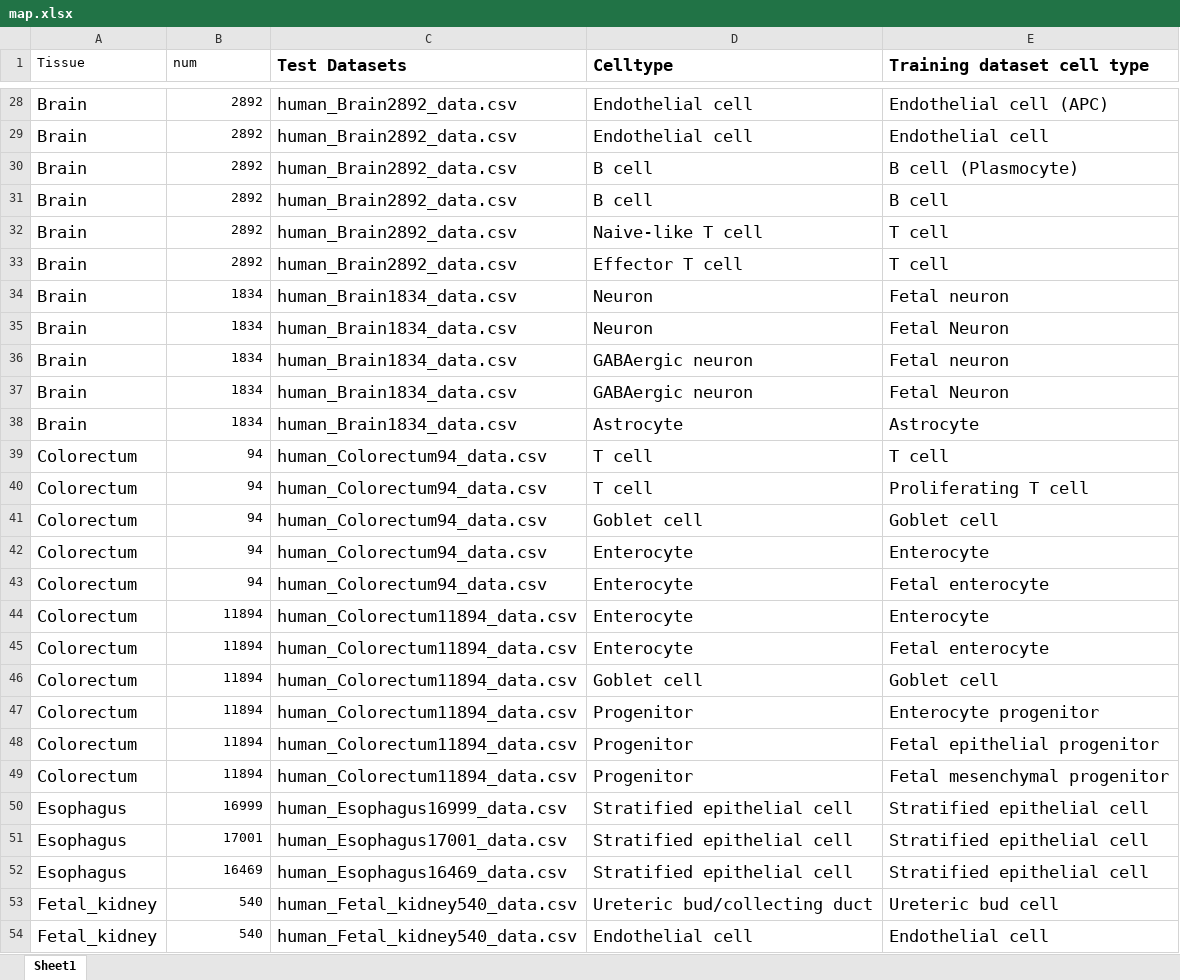
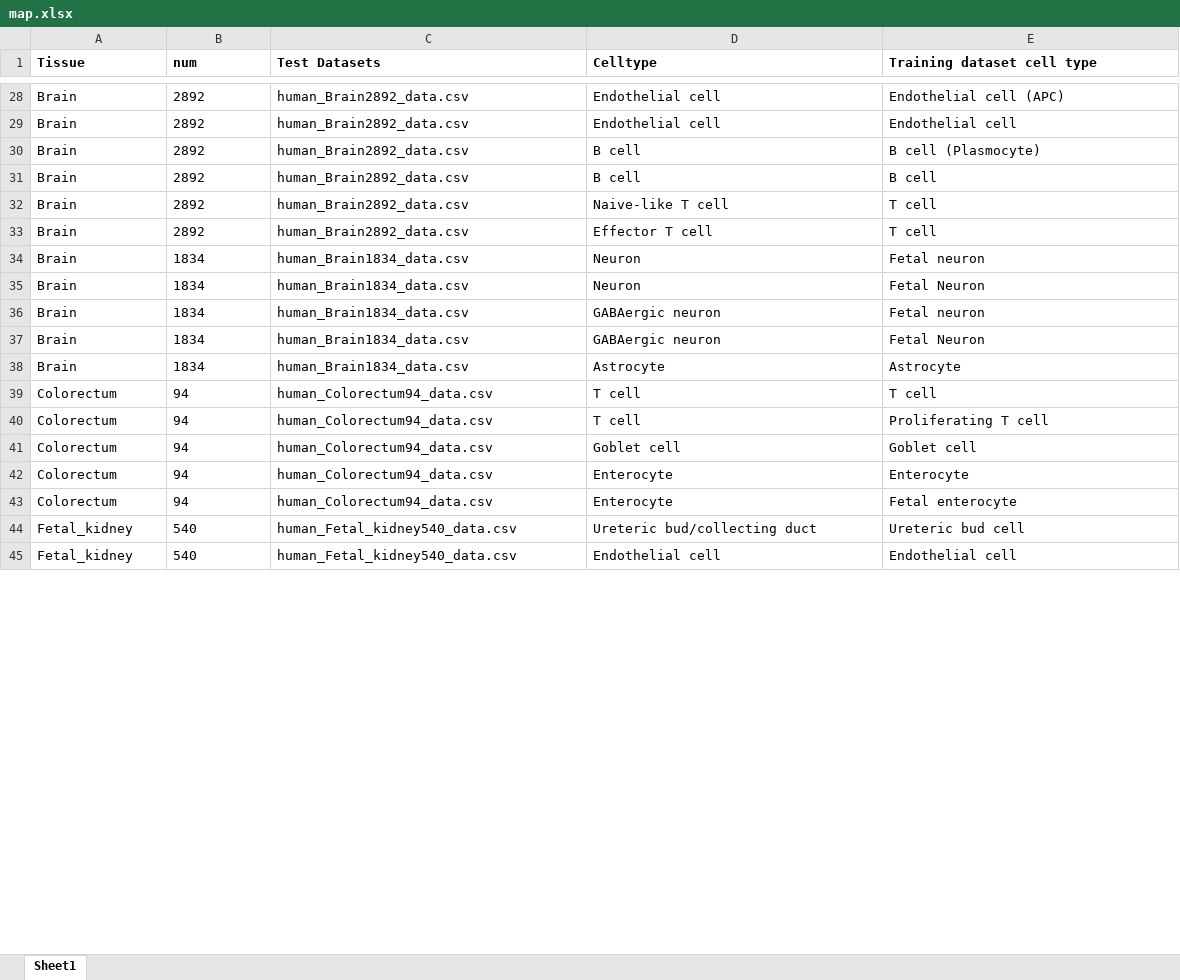
Before and after one commit to ZJUFanLab/scDeepSort, an Excel workbook: map/human/map.xlsx, sheet Sheet1, drawn as a sheet; only a part is shown, gaps mark what is left out; values as stored, in another font and other column widths than the file's, no borders; removed rows and columns are numbered as before the commit, all else as after; the diff covers the shown part only; the diff names each change by its address in the sheet, - before the commit and + after, or states it on an @@ line.

```diff
--- a/map/human/map.xlsx (sheet Sheet1)
+++ b/map/human/map.xlsx (sheet Sheet1)
-A1:B1 bold: off
+A1:B1 bold: on
@@ C1:E43 text size: smaller @@
@@ A28:A43 text size: smaller @@
-B28:B43 alignment: right
+B28:B43 alignment: left
-row 44: Colorectum | 11894 | human_Colorectum11894_data.csv | Enterocyte | Enterocyte
-row 45: Colorectum | 11894 | human_Colorectum11894_data.csv | Enterocyte | Fetal enterocyte
-row 46: Colorectum | 11894 | human_Colorectum11894_data.csv | Goblet cell | Goblet cell
-row 47: Colorectum | 11894 | human_Colorectum11894_data.csv | Progenitor | Enterocyte progenitor
-row 48: Colorectum | 11894 | human_Colorectum11894_data.csv | Progenitor | Fetal epithelial progenitor
-row 49: Colorectum | 11894 | human_Colorectum11894_data.csv | Progenitor | Fetal mesenchymal progenitor
-row 50: Esophagus | 16999 | human_Esophagus16999_data.csv | Stratified epithelial cell | Stratified epithelial cell
-row 51: Esophagus | 17001 | human_Esophagus17001_data.csv | Stratified epithelial cell | Stratified epithelial cell
-row 52: Esophagus | 16469 | human_Esophagus16469_data.csv | Stratified epithelial cell | Stratified epithelial cell
@@ A44:A45 text size: smaller @@
-B44:B45 alignment: right
+B44:B45 alignment: left
@@ C44:E45 text size: smaller @@
```
Also changed, not shown: 17 removed rows and cell formats elsewhere in this sheet, map/mouse/map.xlsx, 2 other files.
